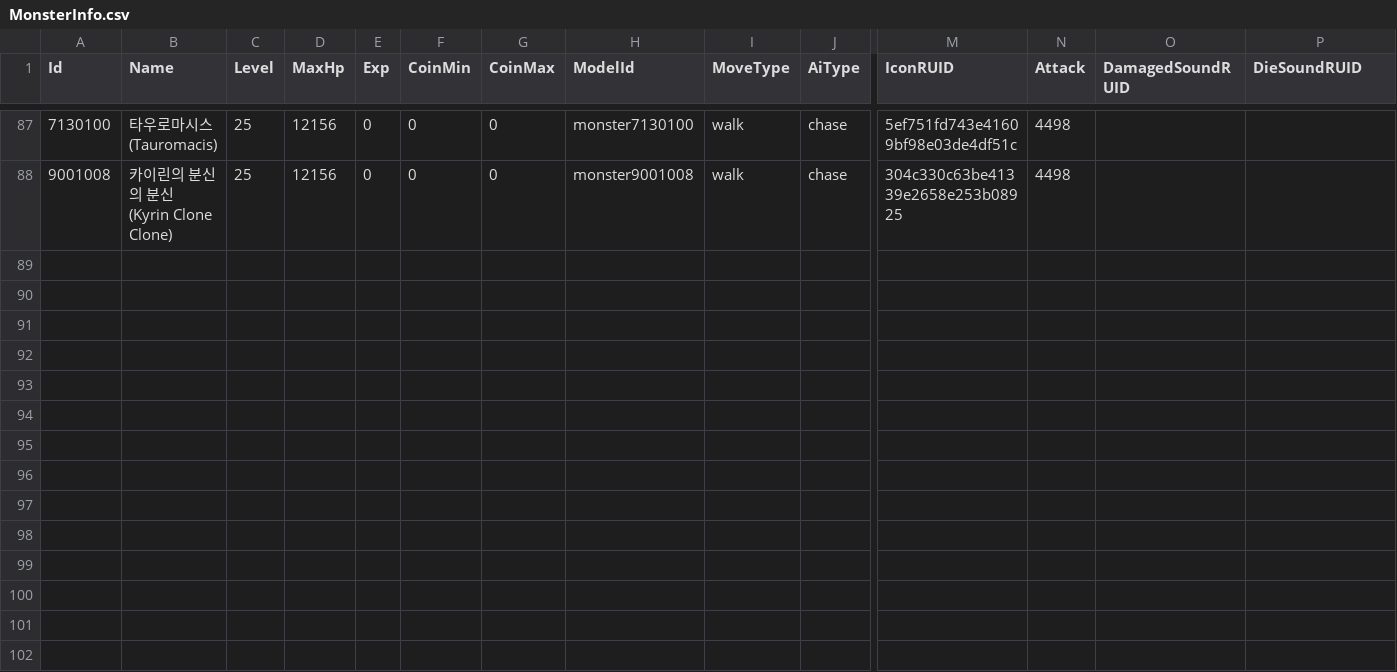
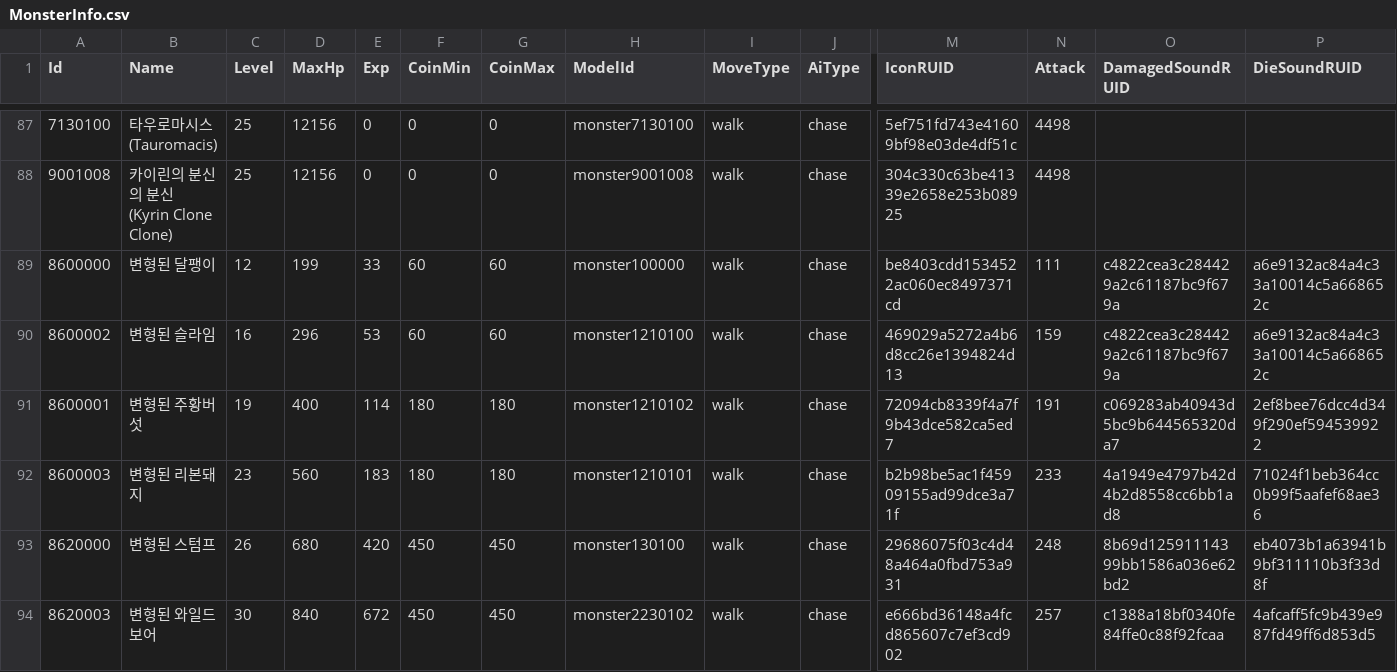
Before and after one commit to alsrn5172/villagedefense, a CSV file: RootDesk/MyDesk/MonsterInfo.csv, drawn as a sheet; only a part is shown, gaps mark what is left out; rows hold the shown columns only; the diff names each change by its address in the sheet, - before the commit and + after, or states it on an @@ line.

```diff
--- a/RootDesk/MyDesk/MonsterInfo.csv
+++ b/RootDesk/MyDesk/MonsterInfo.csv
+row 89: 8600000 | 변형된 달팽이 | 12 | 199 | 33 | 60 | 60 | monster100000 | walk | chase | be8403cdd1534522ac060ec8497371cd | 111 | c4822cea3c284429a2c61187bc9f679a | a6e9132ac84a4c33a10014c5a668652c
+row 90: 8600002 | 변형된 슬라임 | 16 | 296 | 53 | 60 | 60 | monster1210100 | walk | chase | 469029a5272a4b6d8cc26e1394824d13 | 159 | c4822cea3c284429a2c61187bc9f679a | a6e9132ac84a4c33a10014c5a668652c
+row 91: 8600001 | 변형된 주황버섯 | 19 | 400 | 114 | 180 | 180 | monster1210102 | walk | chase | 72094cb8339f4a7f9b43dce582ca5ed7 | 191 | c069283ab40943d5bc9b644565320da7 | 2ef8bee76dcc4d349f290ef594539922
+row 92: 8600003 | 변형된 리본돼지 | 23 | 560 | 183 | 180 | 180 | monster1210101 | walk | chase | b2b98be5ac1f45909155ad99dce3a71f | 233 | 4a1949e4797b42d4b2d8558cc6bb1ad8 | 71024f1beb364cc0b99f5aafef68ae36
+row 93: 8620000 | 변형된 스텀프 | 26 | 680 | 420 | 450 | 450 | monster130100 | walk | chase | 29686075f03c4d48a464a0fbd753a931 | 248 | 8b69d12591114399bb1586a036e62bd2 | eb4073b1a63941b9bf311110b3f33d8f
+row 94: 8620003 | 변형된 와일드보어 | 30 | 840 | 672 | 450 | 450 | monster2230102 | walk | chase | e666bd36148a4fcd865607c7ef3cd902 | 257 | c1388a18bf0340fe84ffe0c88f92fcaa | 4afcaff5fc9b439e987fd49ff6d853d5
```
Also changed, not shown: RootDesk/MyDesk/DropTable.csv, RootDesk/MyDesk/ItemInfo.csv, 26 other files.
